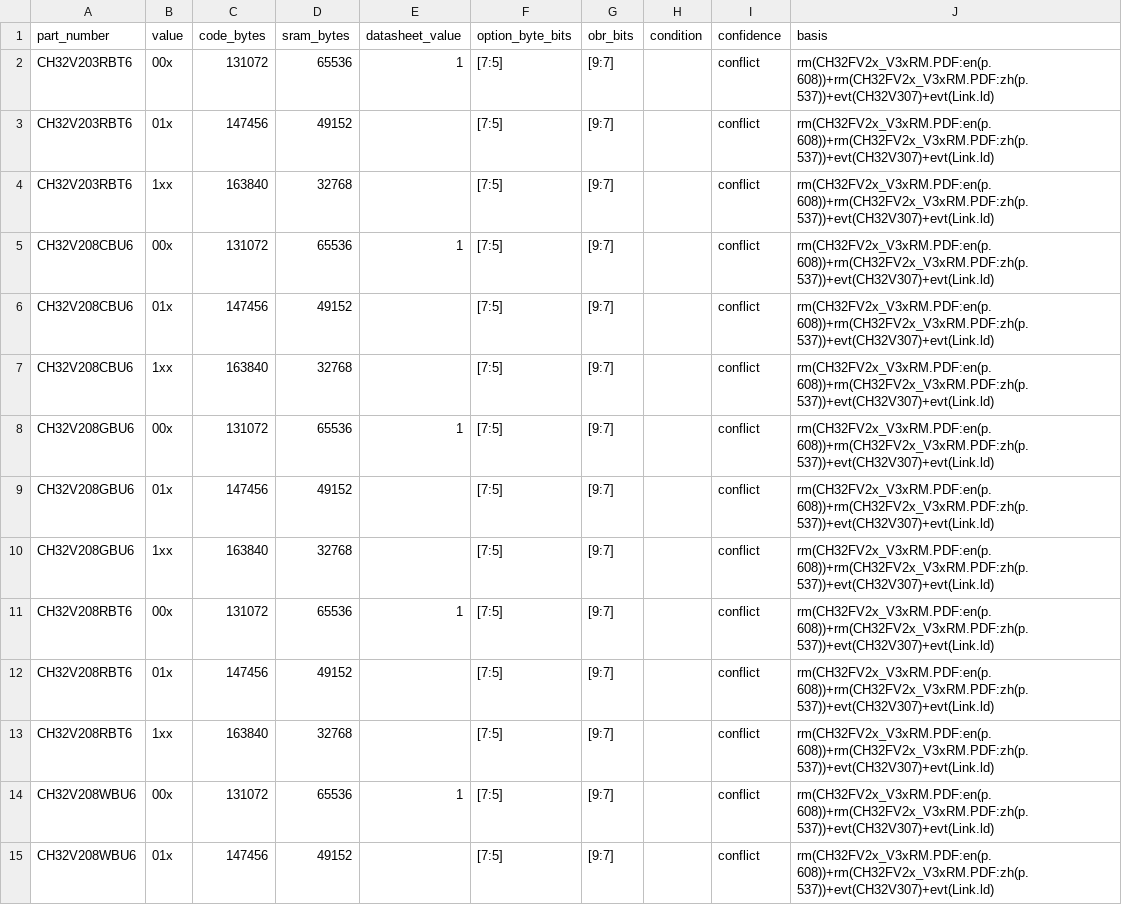
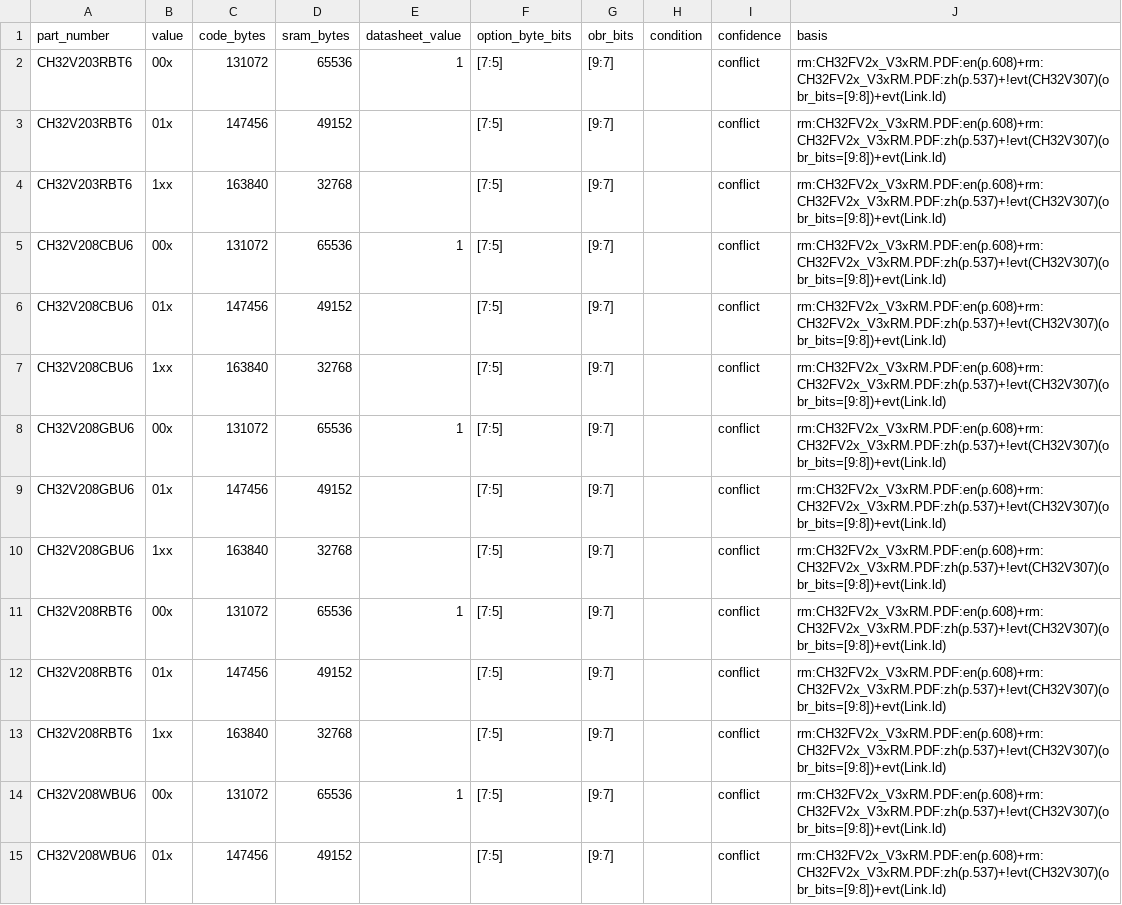
Before and after one commit to ch32-riscv-ug/ch32-device-data, a CSV file: index/memory_configs.csv, drawn as a sheet; only a part is shown; the diff covers the shown part only.

Commit message:
VERSION 2 の組（途中）: basis の文法を固定して検査する
- pipeline/common/basis_grammar.py: 文法（項は括弧の外の `+` で区切る、文書は `[kind:]<文書>[@V版][:zh|en][(p.N)]`、
  ほかは `kind[:label][(詳細)]`、`!` の項は `(列=値[,列=値])` で食い違う列を必ず名指す、kind は KINDS の一覧）。
  check_tables.basis_syntax が全表の basis・*_basis を見る
- 生成器の書き方を揃えた: `rm(文書)`→`rm:文書`、`rm:zh(文書 p.N)`→`rm:文書:zh(p.N)`、`rm(文書:p217)`→`rm:文書(p.217)`、
  `features(文書)`→`features:文書`、`unit(a+b)`→`unit:a+unit:b`、異論の `(=値)` → `(列=値)`
  （bits・route・pad・signal・value・offset・rm_access・bit・address・width_bits・max・dm_data0_addr ほか）。
  memory_configs は EVT header の幅を `!evt(<family>)(obr_bits=[…])` として名指す
- curated/series-facts.json・core-facts.json の自由文の basis を文法の形に（注記は括弧の中へ）
- build_conflicts は basis_grammar で読む: field に食い違う列（複数なら `;`）、kept・alternative を列ごとに。
  200 行のうち 199 行に field と alternative が入った（残る1行は timers の TIM5、異論の項を持たない）
- registers の rm-address の食い違いは offset で持つ（行の列）。debug_data の `+N more` を evt(…; N more files) に

データの列は全表で不変（basis の列と conflicts の field・kept・alternative だけが変わった）。

```diff
--- a/index/memory_configs.csv
+++ b/index/memory_configs.csv
@@ -1,15 +1,15 @@
 part_number,value,code_bytes,sram_bytes,datasheet_value,option_byte_bits,obr_bits,condition,confidence,basis
-CH32V203RBT6,00x,131072,65536,1,[7:5],[9:7],,conflict,rm(CH32FV2x_V3xRM.PDF:en(p.608))+rm(CH32FV2x_V3xRM.PDF:zh(p.537))+evt(CH32V307)+evt(Link.ld)
-CH32V203RBT6,01x,147456,49152,,[7:5],[9:7],,conflict,rm(CH32FV2x_V3xRM.PDF:en(p.608))+rm(CH32FV2x_V3xRM.PDF:zh(p.537))+evt(CH32V307)+evt(Link.ld)
-CH32V203RBT6,1xx,163840,32768,,[7:5],[9:7],,conflict,rm(CH32FV2x_V3xRM.PDF:en(p.608))+rm(CH32FV2x_V3xRM.PDF:zh(p.537))+evt(CH32V307)+evt(Link.ld)
-CH32V208CBU6,00x,131072,65536,1,[7:5],[9:7],,conflict,rm(CH32FV2x_V3xRM.PDF:en(p.608))+rm(CH32FV2x_V3xRM.PDF:zh(p.537))+evt(CH32V307)+evt(Link.ld)
-CH32V208CBU6,01x,147456,49152,,[7:5],[9:7],,conflict,rm(CH32FV2x_V3xRM.PDF:en(p.608))+rm(CH32FV2x_V3xRM.PDF:zh(p.537))+evt(CH32V307)+evt(Link.ld)
-CH32V208CBU6,1xx,163840,32768,,[7:5],[9:7],,conflict,rm(CH32FV2x_V3xRM.PDF:en(p.608))+rm(CH32FV2x_V3xRM.PDF:zh(p.537))+evt(CH32V307)+evt(Link.ld)
-CH32V208GBU6,00x,131072,65536,1,[7:5],[9:7],,conflict,rm(CH32FV2x_V3xRM.PDF:en(p.608))+rm(CH32FV2x_V3xRM.PDF:zh(p.537))+evt(CH32V307)+evt(Link.ld)
-CH32V208GBU6,01x,147456,49152,,[7:5],[9:7],,conflict,rm(CH32FV2x_V3xRM.PDF:en(p.608))+rm(CH32FV2x_V3xRM.PDF:zh(p.537))+evt(CH32V307)+evt(Link.ld)
-CH32V208GBU6,1xx,163840,32768,,[7:5],[9:7],,conflict,rm(CH32FV2x_V3xRM.PDF:en(p.608))+rm(CH32FV2x_V3xRM.PDF:zh(p.537))+evt(CH32V307)+evt(Link.ld)
-CH32V208RBT6,00x,131072,65536,1,[7:5],[9:7],,conflict,rm(CH32FV2x_V3xRM.PDF:en(p.608))+rm(CH32FV2x_V3xRM.PDF:zh(p.537))+evt(CH32V307)+evt(Link.ld)
-CH32V208RBT6,01x,147456,49152,,[7:5],[9:7],,conflict,rm(CH32FV2x_V3xRM.PDF:en(p.608))+rm(CH32FV2x_V3xRM.PDF:zh(p.537))+evt(CH32V307)+evt(Link.ld)
-CH32V208RBT6,1xx,163840,32768,,[7:5],[9:7],,conflict,rm(CH32FV2x_V3xRM.PDF:en(p.608))+rm(CH32FV2x_V3xRM.PDF:zh(p.537))+evt(CH32V307)+evt(Link.ld)
-CH32V208WBU6,00x,131072,65536,1,[7:5],[9:7],,conflict,rm(CH32FV2x_V3xRM.PDF:en(p.608))+rm(CH32FV2x_V3xRM.PDF:zh(p.537))+evt(CH32V307)+evt(Link.ld)
-CH32V208WBU6,01x,147456,49152,,[7:5],[9:7],,conflict,rm(CH32FV2x_V3xRM.PDF:en(p.608))+rm(CH32FV2x_V3xRM.PDF:zh(p.537))+evt(CH32V307)+evt(Link.ld)
+CH32V203RBT6,00x,131072,65536,1,[7:5],[9:7],,conflict,rm:CH32FV2x_V3xRM.PDF:en(p.608)+rm:CH32FV2x_V3xRM.PDF:zh(p.537)+!evt(CH32V307)(obr_bits=[9:8])+evt(Link.ld)
+CH32V203RBT6,01x,147456,49152,,[7:5],[9:7],,conflict,rm:CH32FV2x_V3xRM.PDF:en(p.608)+rm:CH32FV2x_V3xRM.PDF:zh(p.537)+!evt(CH32V307)(obr_bits=[9:8])+evt(Link.ld)
+CH32V203RBT6,1xx,163840,32768,,[7:5],[9:7],,conflict,rm:CH32FV2x_V3xRM.PDF:en(p.608)+rm:CH32FV2x_V3xRM.PDF:zh(p.537)+!evt(CH32V307)(obr_bits=[9:8])+evt(Link.ld)
+CH32V208CBU6,00x,131072,65536,1,[7:5],[9:7],,conflict,rm:CH32FV2x_V3xRM.PDF:en(p.608)+rm:CH32FV2x_V3xRM.PDF:zh(p.537)+!evt(CH32V307)(obr_bits=[9:8])+evt(Link.ld)
+CH32V208CBU6,01x,147456,49152,,[7:5],[9:7],,conflict,rm:CH32FV2x_V3xRM.PDF:en(p.608)+rm:CH32FV2x_V3xRM.PDF:zh(p.537)+!evt(CH32V307)(obr_bits=[9:8])+evt(Link.ld)
+CH32V208CBU6,1xx,163840,32768,,[7:5],[9:7],,conflict,rm:CH32FV2x_V3xRM.PDF:en(p.608)+rm:CH32FV2x_V3xRM.PDF:zh(p.537)+!evt(CH32V307)(obr_bits=[9:8])+evt(Link.ld)
+CH32V208GBU6,00x,131072,65536,1,[7:5],[9:7],,conflict,rm:CH32FV2x_V3xRM.PDF:en(p.608)+rm:CH32FV2x_V3xRM.PDF:zh(p.537)+!evt(CH32V307)(obr_bits=[9:8])+evt(Link.ld)
+CH32V208GBU6,01x,147456,49152,,[7:5],[9:7],,conflict,rm:CH32FV2x_V3xRM.PDF:en(p.608)+rm:CH32FV2x_V3xRM.PDF:zh(p.537)+!evt(CH32V307)(obr_bits=[9:8])+evt(Link.ld)
+CH32V208GBU6,1xx,163840,32768,,[7:5],[9:7],,conflict,rm:CH32FV2x_V3xRM.PDF:en(p.608)+rm:CH32FV2x_V3xRM.PDF:zh(p.537)+!evt(CH32V307)(obr_bits=[9:8])+evt(Link.ld)
+CH32V208RBT6,00x,131072,65536,1,[7:5],[9:7],,conflict,rm:CH32FV2x_V3xRM.PDF:en(p.608)+rm:CH32FV2x_V3xRM.PDF:zh(p.537)+!evt(CH32V307)(obr_bits=[9:8])+evt(Link.ld)
+CH32V208RBT6,01x,147456,49152,,[7:5],[9:7],,conflict,rm:CH32FV2x_V3xRM.PDF:en(p.608)+rm:CH32FV2x_V3xRM.PDF:zh(p.537)+!evt(CH32V307)(obr_bits=[9:8])+evt(Link.ld)
+CH32V208RBT6,1xx,163840,32768,,[7:5],[9:7],,conflict,rm:CH32FV2x_V3xRM.PDF:en(p.608)+rm:CH32FV2x_V3xRM.PDF:zh(p.537)+!evt(CH32V307)(obr_bits=[9:8])+evt(Link.ld)
+CH32V208WBU6,00x,131072,65536,1,[7:5],[9:7],,conflict,rm:CH32FV2x_V3xRM.PDF:en(p.608)+rm:CH32FV2x_V3xRM.PDF:zh(p.537)+!evt(CH32V307)(obr_bits=[9:8])+evt(Link.ld)
+CH32V208WBU6,01x,147456,49152,,[7:5],[9:7],,conflict,rm:CH32FV2x_V3xRM.PDF:en(p.608)+rm:CH32FV2x_V3xRM.PDF:zh(p.537)+!evt(CH32V307)(obr_bits=[9:8])+evt(Link.ld)
```
Also changed, not shown: 53 edited cells elsewhere in this file, evidence/registers.csv, index/conflicts.csv, 52 other files.
